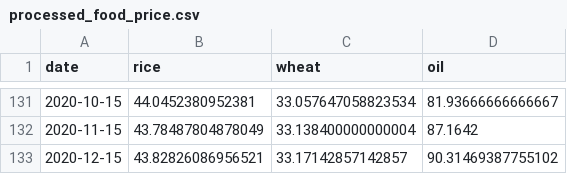
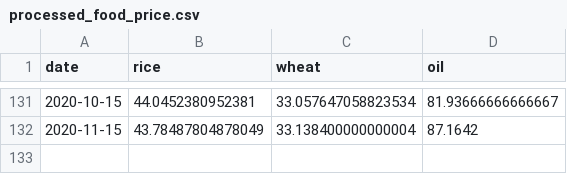
Before and after one commit to sifat007/research_2022, a CSV file: processed_food_price.csv, drawn as a sheet; only a part is shown, gaps mark what is left out; the diff names each change by its address in the sheet, - before the commit and + after, or states it on an @@ line.

```diff
--- a/processed_food_price.csv
+++ b/processed_food_price.csv
-row 133: 2020-12-15 | 43.82826086956521 | 33.17142857142857 | 90.31469387755102
```
Also changed, not shown: processed_conflict_events.csv, 3 other files.
